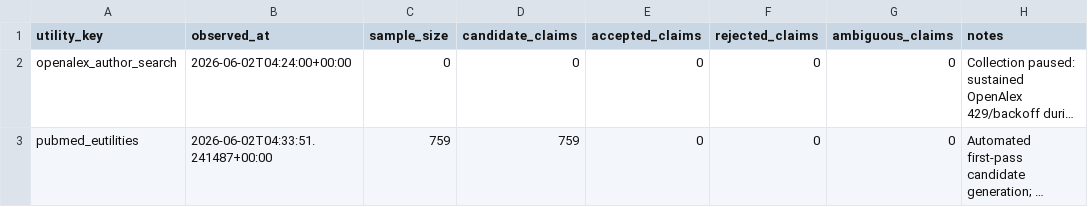
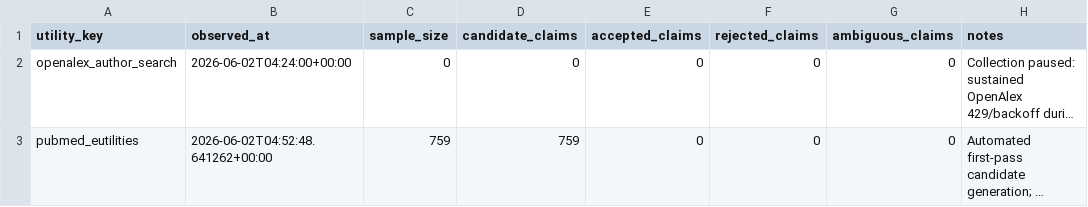
Before and after one commit to Tshah-95/redmank, a CSV file: artifacts/data/source_quality_observations.csv, drawn as a sheet; only a part is shown; long unchanged cells end in …; the diff names each change by its address in the sheet, - before the commit and + after, or states it on an @@ line.

```diff
--- a/artifacts/data/source_quality_observations.csv
+++ b/artifacts/data/source_quality_observations.csv
-B3 (observed_at): 2026-06-02T04:33:51.241487+00:00
+B3 (observed_at): 2026-06-02T04:52:48.641262+00:00
```
Also changed, not shown: artifacts/data/penn_affiliated_people.csv, artifacts/data/people_resolved.csv, 17 other files.
